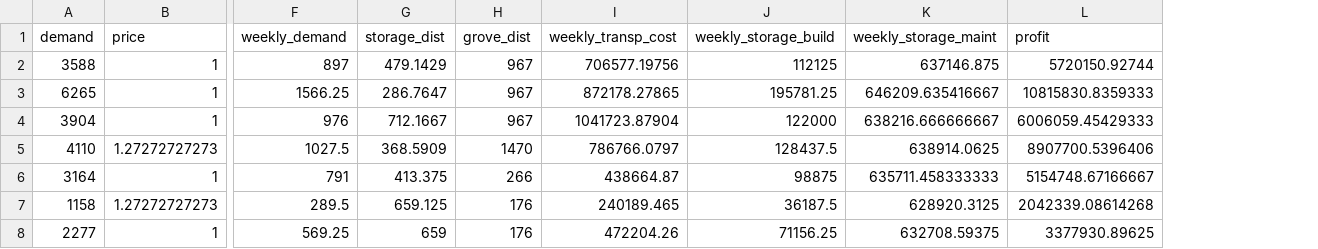
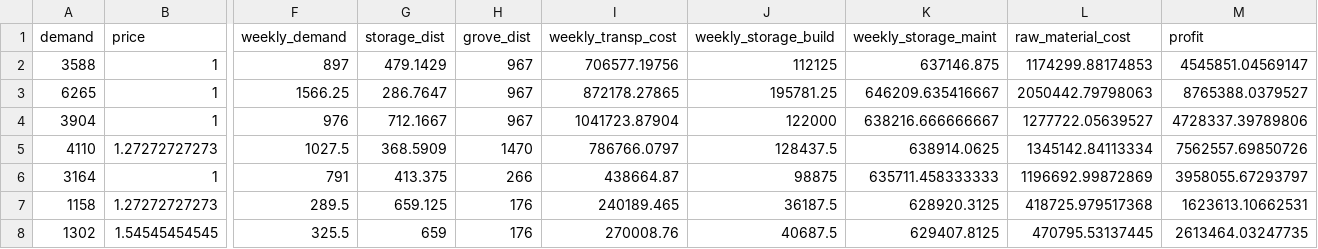
Before and after one commit to edz504/not_grapefruit, a CSV file: clean_demand/ora_max_profit_opt.csv, drawn as a sheet; only a part is shown, gaps mark what is left out; removed rows and columns are numbered as before the commit, all else as after; rows hold the shown columns only; the diff names each change by its address in the sheet, - before the commit and + after, or states it on an @@ line.

```diff
--- a/clean_demand/ora_max_profit_opt.csv
+++ b/clean_demand/ora_max_profit_opt.csv
+column L (raw_material_cost), rows 2-7: 1174299.88174853 | 2050442.79798063 | 1277722.05639527 | 1345142.84113334 | 1196692.99872869 | 418725.979517368
-M2 (profit): 5720150.92744
+M2 (profit): 4545851.04569147
-M3 (profit): 10815830.8359333
+M3 (profit): 8765388.0379527
-M4 (profit): 6006059.45429333
+M4 (profit): 4728337.39789806
-M5 (profit): 8907700.5396406
+M5 (profit): 7562557.69850726
-M6 (profit): 5154748.67166667
+M6 (profit): 3958055.67293797
-M7 (profit): 2042339.08614268
+M7 (profit): 1623613.10662531
-row 8: 2277 | 1 | 569.25 | 659 | 176 | 472204.26 | 71156.25 | 632708.59375 | 3377930.89625
+row 8: 1302 | 1.54545454545 | 325.5 | 659 | 176 | 270008.76 | 40687.5 | 629407.8125 | 470795.53137445 | 2613464.03247735
```
Also changed, not shown: beliefs/exchange_rate_beliefs_std.csv, beliefs/raw_price_beliefs_mean.csv, 11 other files.
